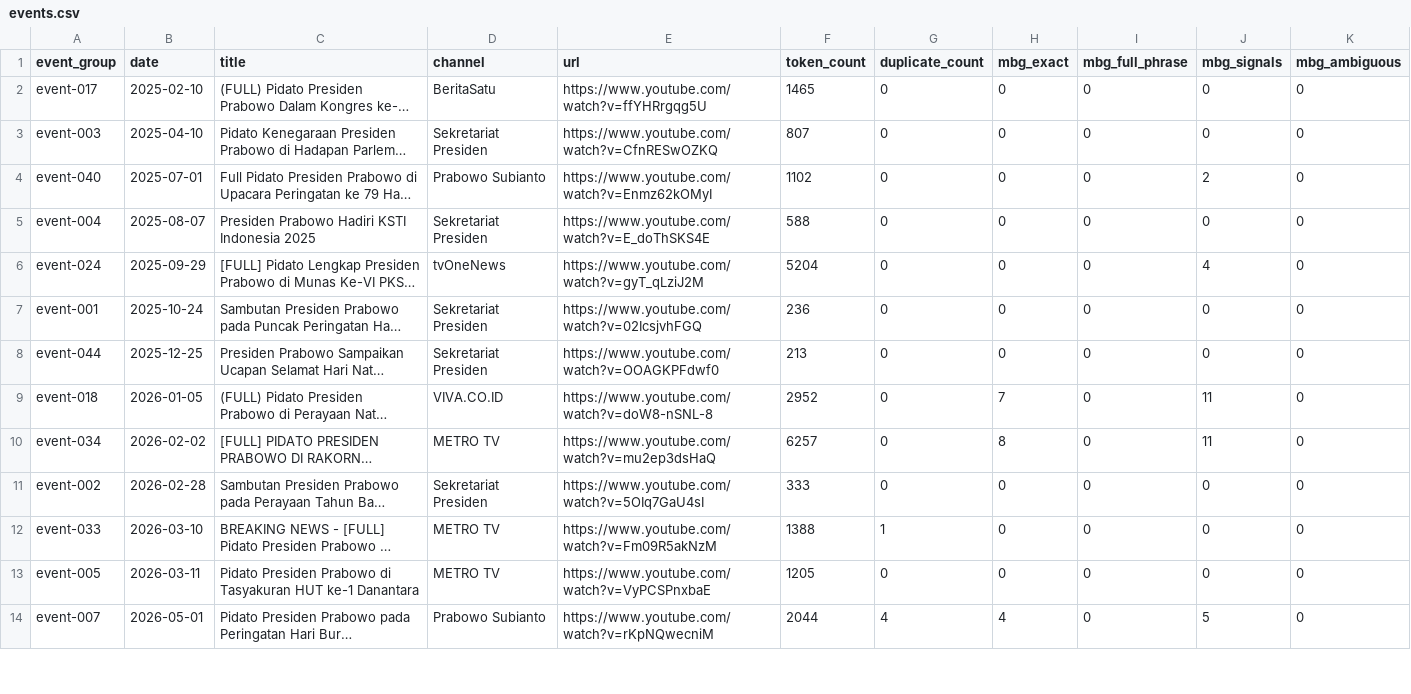
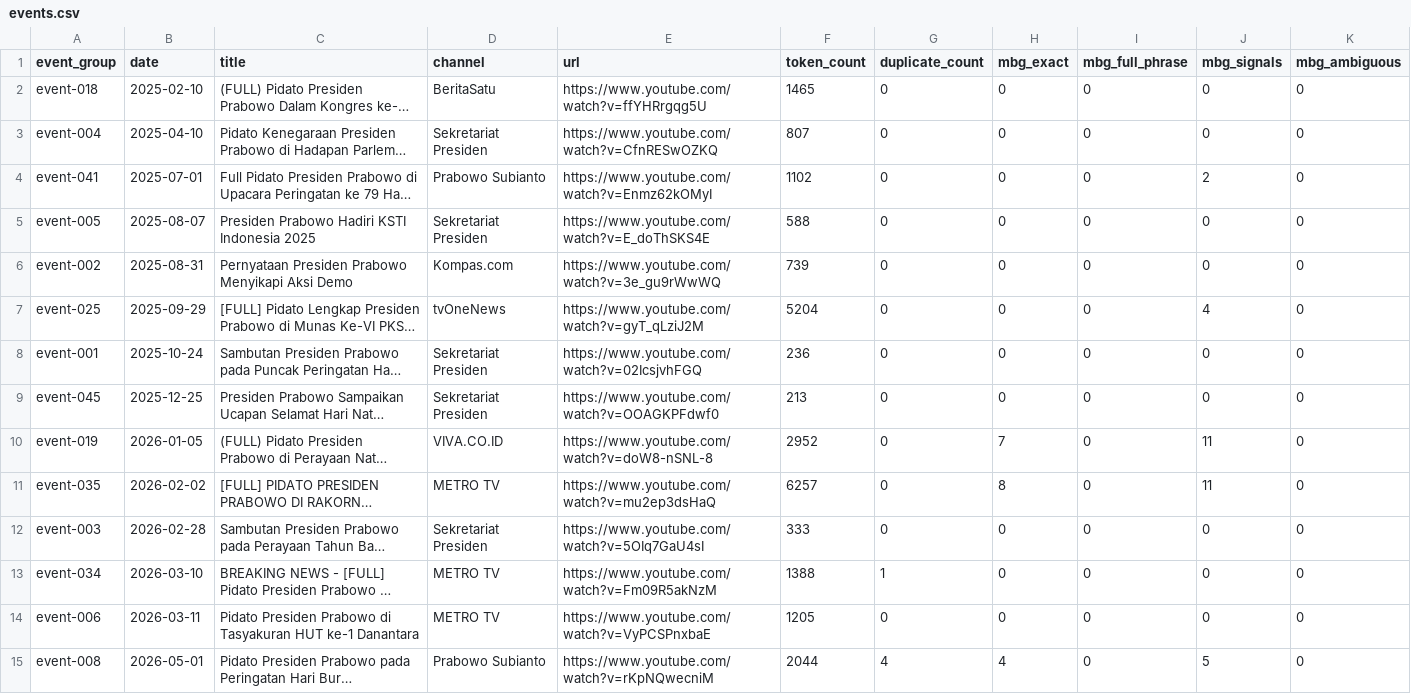
Before and after one commit to himanusia/prabowo-speech-wordcount, a CSV file: data/expanded/events.csv, drawn as a sheet; only a part is shown; long unchanged cells end in …; addresses are those after the commit; the diff covers the shown part only; the diff names each change by its address in the sheet, - before the commit and + after, or states it on an @@ line.

Commit message:
fix: restore Prabowo statement dropped by the non-speech filter, add per-event numbers
- 'Pernyataan Presiden Prabowo Menyikapi Aksi Demo' was excluded because the
  non-speech regex matched the word 'aksi'; removed that over-broad token
- corpus: 45 events / 106246 tokens / 9007 unique words
- record precise fetch outcomes: 74 ok, 31 IpBlocked, 3 subtitles disabled,
  13 no Indonesian track, 39 not attempted
- README now carries the full per-event table and the selection pipeline counts

```diff
--- a/data/expanded/events.csv
+++ b/data/expanded/events.csv
-A2 (event_group): event-017
+A2 (event_group): event-018
-A3 (event_group): event-003
+A3 (event_group): event-004
-A4 (event_group): event-040
+A4 (event_group): event-041
-A5 (event_group): event-004
+A5 (event_group): event-005
+row 6: event-002 | 2025-08-31 | Pernyataan Presiden Prabowo Menyikapi Aksi Demo | Kompas.com | https://www.youtube.com/watch?v=3e_gu9rWwWQ | 739 | 0 | 0 | 0 | 0 | 0
-A7 (event_group): event-024
+A7 (event_group): event-025
-A9 (event_group): event-044
+A9 (event_group): event-045
-A10 (event_group): event-018
+A10 (event_group): event-019
-A11 (event_group): event-034
+A11 (event_group): event-035
-A12 (event_group): event-002
+A12 (event_group): event-003
-A13 (event_group): event-033
+A13 (event_group): event-034
-A14 (event_group): event-005
+A14 (event_group): event-006
-A15 (event_group): event-007
+A15 (event_group): event-008
```
Also changed, not shown: 31 edited cells elsewhere in this file, data/expanded/word-frequency.csv, 8 other files.
